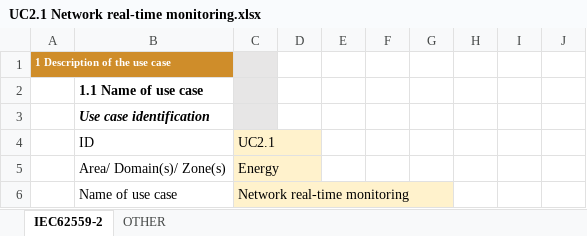
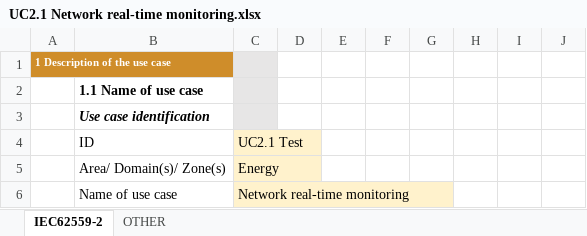
Before and after one commit to smart-grid-use-cases/excel2xml-input, an Excel workbook: grupoetra/UC2.1 Network real-time monitoring.xlsx, sheet IEC62559-2, drawn as a sheet; only a part is shown; values as stored, in another font and other column widths than the file's, no borders; the diff names each change by its address in the sheet, - before the commit and + after, or states it on an @@ line.

Commit message:
Update UC2.1

```diff
--- a/grupoetra/UC2.1 Network real-time monitoring.xlsx (sheet IEC62559-2)
+++ b/grupoetra/UC2.1 Network real-time monitoring.xlsx (sheet IEC62559-2)
-C4: UC2.1
+C4: UC2.1 Test
```
